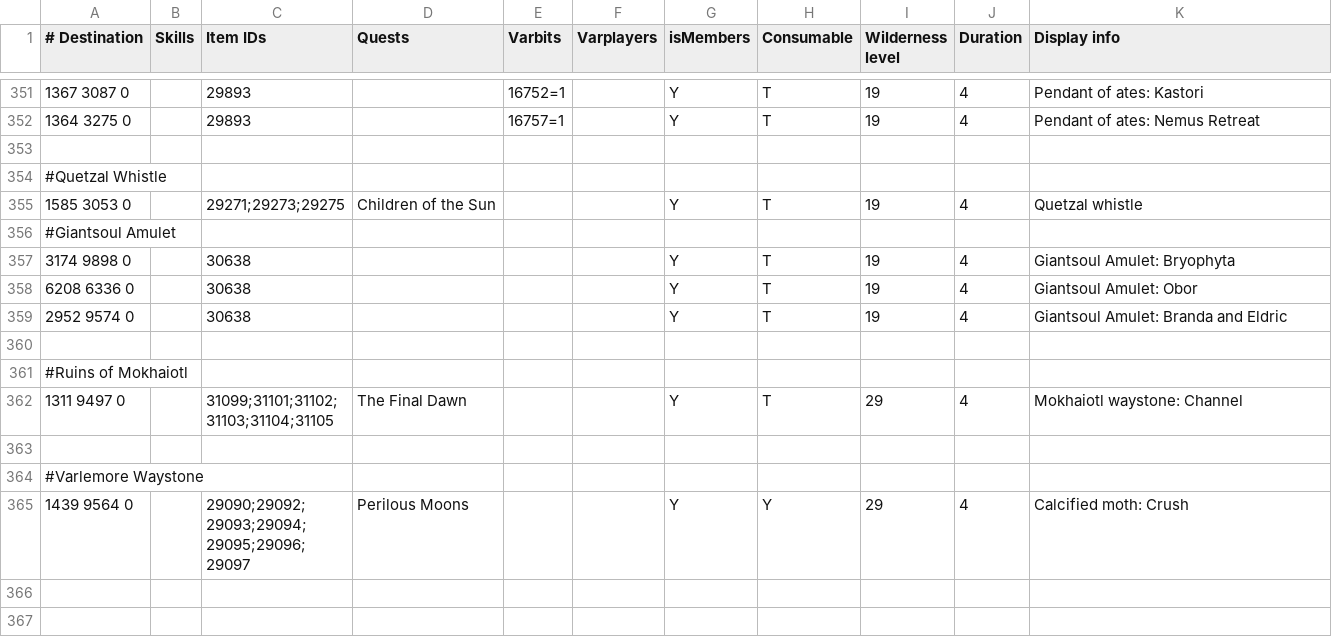
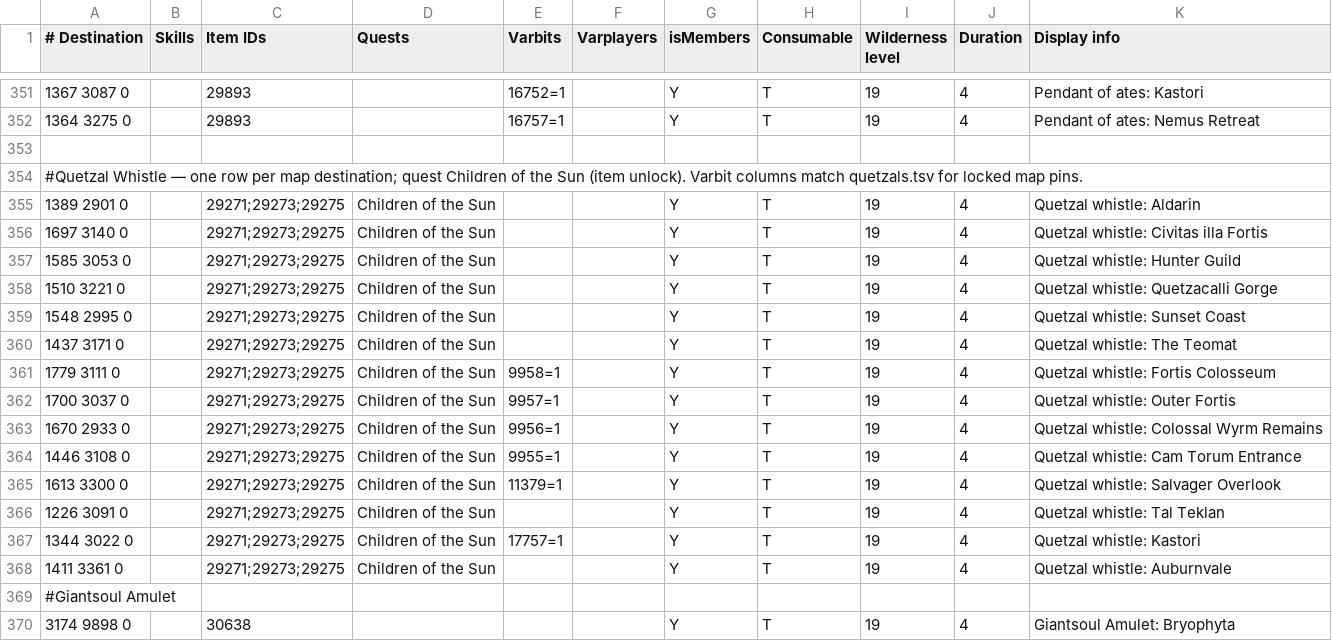
Before and after one commit to NewGenEng/Microbot, a TSV file: runelite-client/src/main/resources/net/runelite/client/plugins/microbot/shortestpath/teleportation_items.tsv, drawn as a sheet; only a part is shown, gaps mark what is left out; the shorter side is filled out with more unchanged rows.

```diff
--- a/runelite-client/src/main/resources/net/runelite/client/plugins/microbot/shortestpath/teleportation_items.tsv
+++ b/runelite-client/src/main/resources/net/runelite/client/plugins/microbot/shortestpath/teleportation_items.tsv
@@ -353,4 +353,17 @@
 										
-#Quetzal Whistle										
-1585 3053 0		29271;29273;29275	Children of the Sun			Y	T	19	4	Quetzal whistle
+#Quetzal Whistle — one row per map destination; quest Children of the Sun (item unlock). Varbit columns match quetzals.tsv for locked map pins.
+1389 2901 0		29271;29273;29275	Children of the Sun			Y	T	19	4	Quetzal whistle: Aldarin
+1697 3140 0		29271;29273;29275	Children of the Sun			Y	T	19	4	Quetzal whistle: Civitas illa Fortis
+1585 3053 0		29271;29273;29275	Children of the Sun			Y	T	19	4	Quetzal whistle: Hunter Guild
+1510 3221 0		29271;29273;29275	Children of the Sun			Y	T	19	4	Quetzal whistle: Quetzacalli Gorge
+1548 2995 0		29271;29273;29275	Children of the Sun			Y	T	19	4	Quetzal whistle: Sunset Coast
+1437 3171 0		29271;29273;29275	Children of the Sun			Y	T	19	4	Quetzal whistle: The Teomat
+1779 3111 0		29271;29273;29275	Children of the Sun	9958=1		Y	T	19	4	Quetzal whistle: Fortis Colosseum
+1700 3037 0		29271;29273;29275	Children of the Sun	9957=1		Y	T	19	4	Quetzal whistle: Outer Fortis
+1670 2933 0		29271;29273;29275	Children of the Sun	9956=1		Y	T	19	4	Quetzal whistle: Colossal Wyrm Remains
+1446 3108 0		29271;29273;29275	Children of the Sun	9955=1		Y	T	19	4	Quetzal whistle: Cam Torum Entrance
+1613 3300 0		29271;29273;29275	Children of the Sun	11379=1		Y	T	19	4	Quetzal whistle: Salvager Overlook
+1226 3091 0		29271;29273;29275	Children of the Sun			Y	T	19	4	Quetzal whistle: Tal Teklan
+1344 3022 0		29271;29273;29275	Children of the Sun	17757=1		Y	T	19	4	Quetzal whistle: Kastori
+1411 3361 0		29271;29273;29275	Children of the Sun			Y	T	19	4	Quetzal whistle: Auburnvale
 #Giantsoul Amulet										
```
Also changed, not shown: 8 other files.
